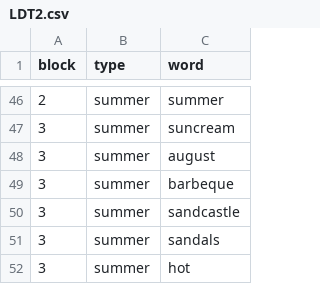
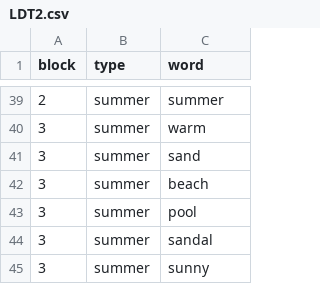
Before and after one commit to mspeekenbrink/SelectiveAccessibilityCID, a CSV file: Task/Files/actual/LDT2.csv, drawn as a sheet; only a part is shown, gaps mark what is left out; the diff covers the shown part only.

Commit message:
new word lists

```diff
--- a/Task/Files/actual/LDT2.csv
+++ b/Task/Files/actual/LDT2.csv
@@ -46,7 +39,7 @@
 2,"summer","summer"
-3,"summer","suncream"
-3,"summer","august"
-3,"summer","barbeque"
-3,"summer","sandcastle"
-3,"summer","sandals"
-3,"summer","hot"
+3,"summer","warm"
+3,"summer","sand"
+3,"summer","beach"
+3,"summer","pool"
+3,"summer","sandal"
+3,"summer","sunny"
```
Also changed, not shown: 15 added rows, 22 removed rows and 15 edited cells elsewhere in this file, Task/Files/actual/LDT1.csv.
